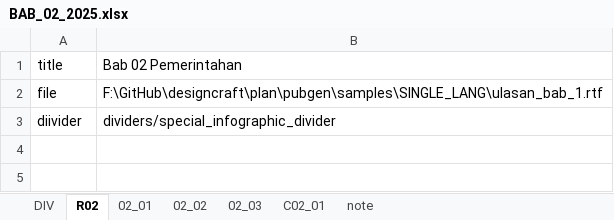
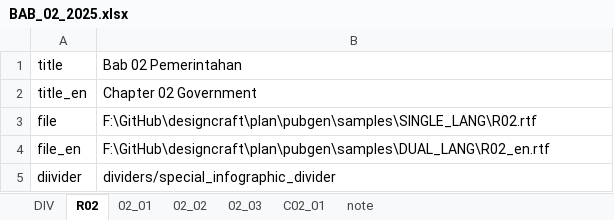
Before and after one commit to diorz38/designcraft, an Excel workbook: plan/pubgen/samples/DUAL_LANG/BAB_02_2025.xlsx, sheet R02, drawn as a sheet; values as stored, in another font and other column widths than the file's, no borders; addresses are those after the commit; the diff names each change by its address in the sheet, - before the commit and + after, or states it on an @@ line.

Commit message:
update file sample for Dual Lang

```diff
--- a/plan/pubgen/samples/DUAL_LANG/BAB_02_2025.xlsx (sheet R02)
+++ b/plan/pubgen/samples/DUAL_LANG/BAB_02_2025.xlsx (sheet R02)
+row 2: title_en | Chapter 02 Government
-B3: F:\GitHub\designcraft\plan\pubgen\samples\SINGLE_LANG\ulasan_bab_1.rtf
+B3: F:\GitHub\designcraft\plan\pubgen\samples\SINGLE_LANG\R02.rtf
+row 4: file_en | F:\GitHub\designcraft\plan\pubgen\samples\DUAL_LANG\R02_en.rtf
```
Also changed, not shown: sheet 02_03, sheet C02_01, sheet DIV, plan/pubgen/samples/DUAL_LANG/BAB_01_2025.xlsx, 4 other files.
